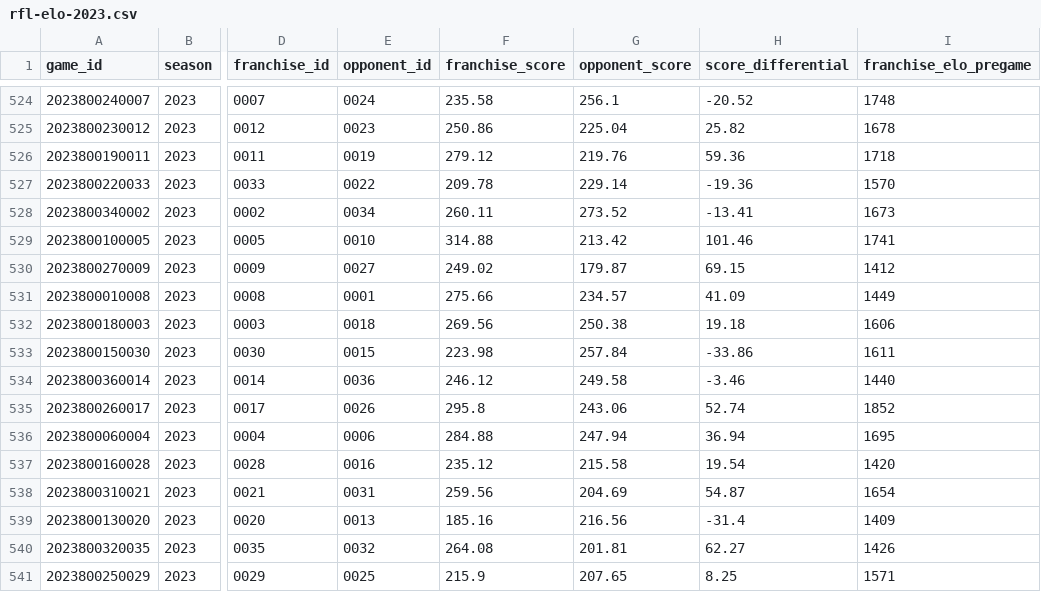
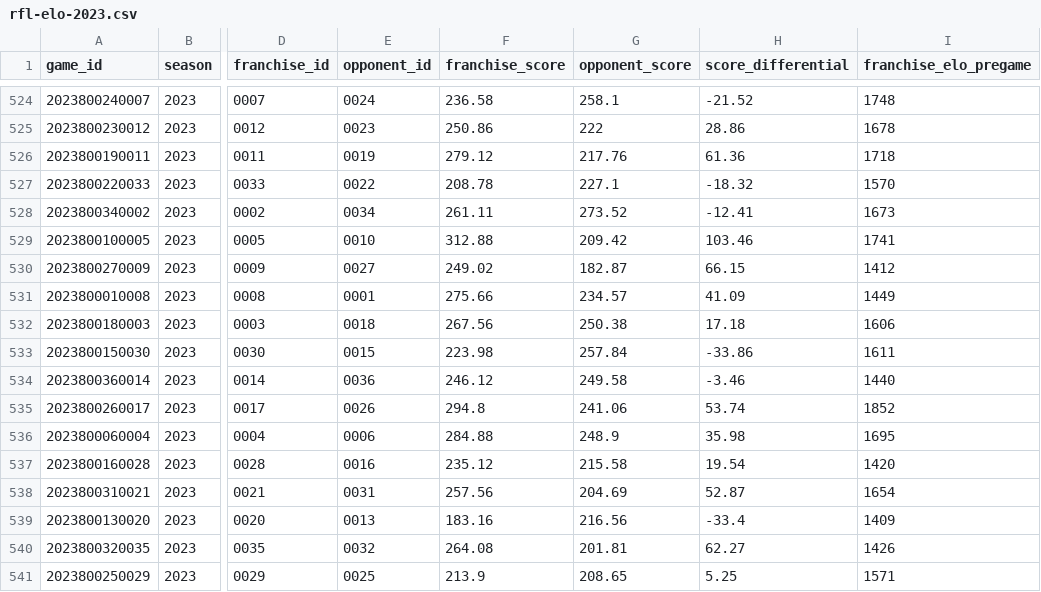
Before and after one commit to jak3sch/rfl, a CSV file: data/elo/rfl-elo-2023.csv, drawn as a sheet; only a part is shown, gaps mark what is left out; the diff covers the shown part only; the diff names each change by its address in the sheet, - before the commit and + after, or states it on an @@ line.

```diff
--- a/data/elo/rfl-elo-2023.csv
+++ b/data/elo/rfl-elo-2023.csv
-F524 (franchise_score): 235.58
+F524 (franchise_score): 236.58
-G524 (opponent_score): 256.1
+G524 (opponent_score): 258.1
-H524 (score_differential): -20.52
+H524 (score_differential): -21.52
-G525 (opponent_score): 225.04
+G525 (opponent_score): 222
-H525 (score_differential): 25.82
+H525 (score_differential): 28.86
-G526 (opponent_score): 219.76
+G526 (opponent_score): 217.76
-H526 (score_differential): 59.36
+H526 (score_differential): 61.36
-F527 (franchise_score): 209.78
+F527 (franchise_score): 208.78
-G527 (opponent_score): 229.14
+G527 (opponent_score): 227.1
-H527 (score_differential): -19.36
+H527 (score_differential): -18.32
-F528 (franchise_score): 260.11
+F528 (franchise_score): 261.11
-H528 (score_differential): -13.41
+H528 (score_differential): -12.41
-F529 (franchise_score): 314.88
+F529 (franchise_score): 312.88
-G529 (opponent_score): 213.42
+G529 (opponent_score): 209.42
-H529 (score_differential): 101.46
+H529 (score_differential): 103.46
-G530 (opponent_score): 179.87
+G530 (opponent_score): 182.87
-H530 (score_differential): 69.15
+H530 (score_differential): 66.15
-F532 (franchise_score): 269.56
+F532 (franchise_score): 267.56
-H532 (score_differential): 19.18
+H532 (score_differential): 17.18
-F535 (franchise_score): 295.8
+F535 (franchise_score): 294.8
-G535 (opponent_score): 243.06
+G535 (opponent_score): 241.06
-H535 (score_differential): 52.74
+H535 (score_differential): 53.74
-G536 (opponent_score): 247.94
+G536 (opponent_score): 248.9
-H536 (score_differential): 36.94
+H536 (score_differential): 35.98
-F538 (franchise_score): 259.56
+F538 (franchise_score): 257.56
-H538 (score_differential): 54.87
+H538 (score_differential): 52.87
-F539 (franchise_score): 185.16
+F539 (franchise_score): 183.16
-H539 (score_differential): -31.4
+H539 (score_differential): -33.4
-F541 (franchise_score): 215.9
+F541 (franchise_score): 213.9
-G541 (opponent_score): 207.65
+G541 (opponent_score): 208.65
-H541 (score_differential): 8.25
+H541 (score_differential): 5.25
```
Also changed, not shown: 96 edited cells elsewhere in this file.
